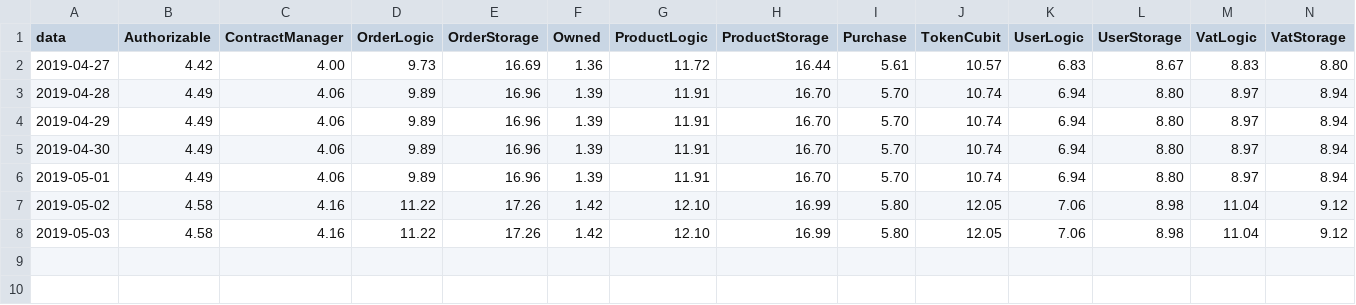
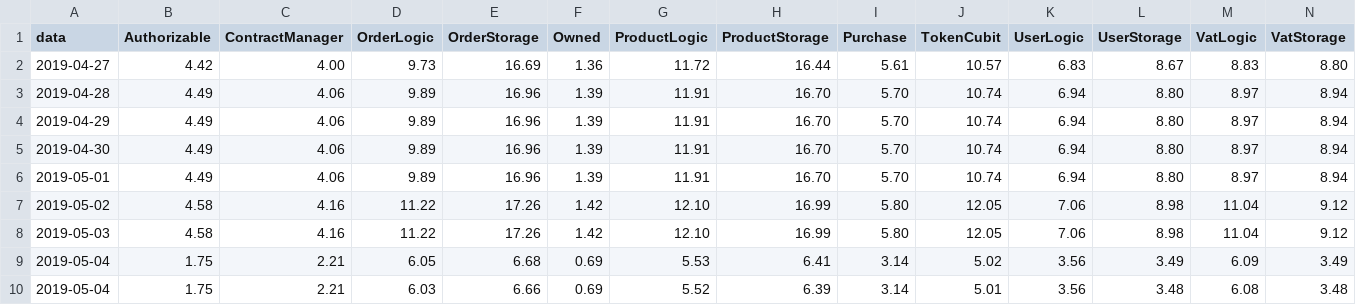
Before and after one commit to 8LabSolutions/Soldino, a CSV file: script/deployment_cost/deployment_cost.csv, drawn as a sheet; only a part is shown; rows hold the shown columns only; the diff names each change by its address in the sheet, - before the commit and + after, or states it on an @@ line.

```diff
--- a/script/deployment_cost/deployment_cost.csv
+++ b/script/deployment_cost/deployment_cost.csv
+row 9: 2019-05-04 | 1.75 | 2.21 | 6.05 | 6.68 | 0.69 | 5.53 | 6.41 | 3.14 | 5.02 | 3.56 | 3.49 | 6.09 | 3.49
+row 10: 2019-05-04 | 1.75 | 2.21 | 6.03 | 6.66 | 0.69 | 5.52 | 6.39 | 3.14 | 5.01 | 3.56 | 3.48 | 6.08 | 3.48
```
Also changed, not shown: script/call_cost/call_cost.csv, script/ccr/ccrStatistics.csv, 7 other files.
